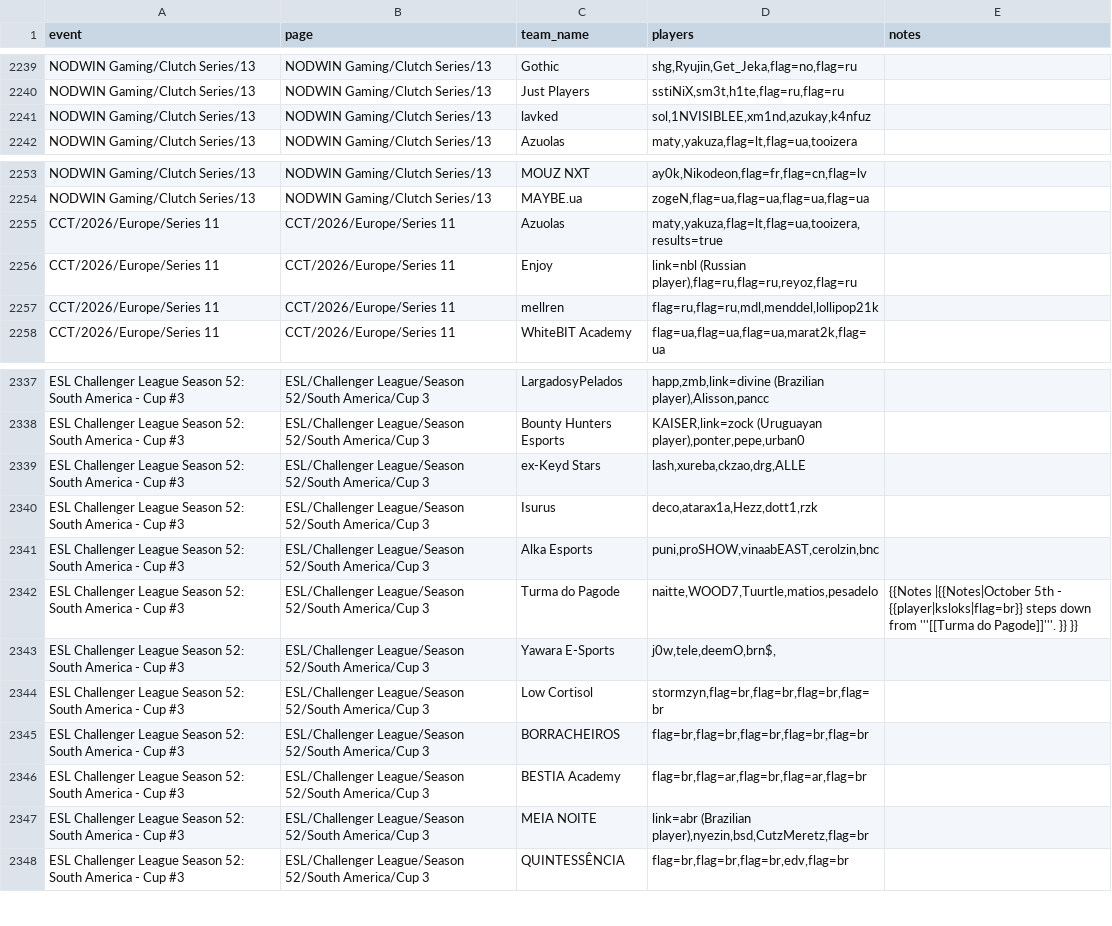
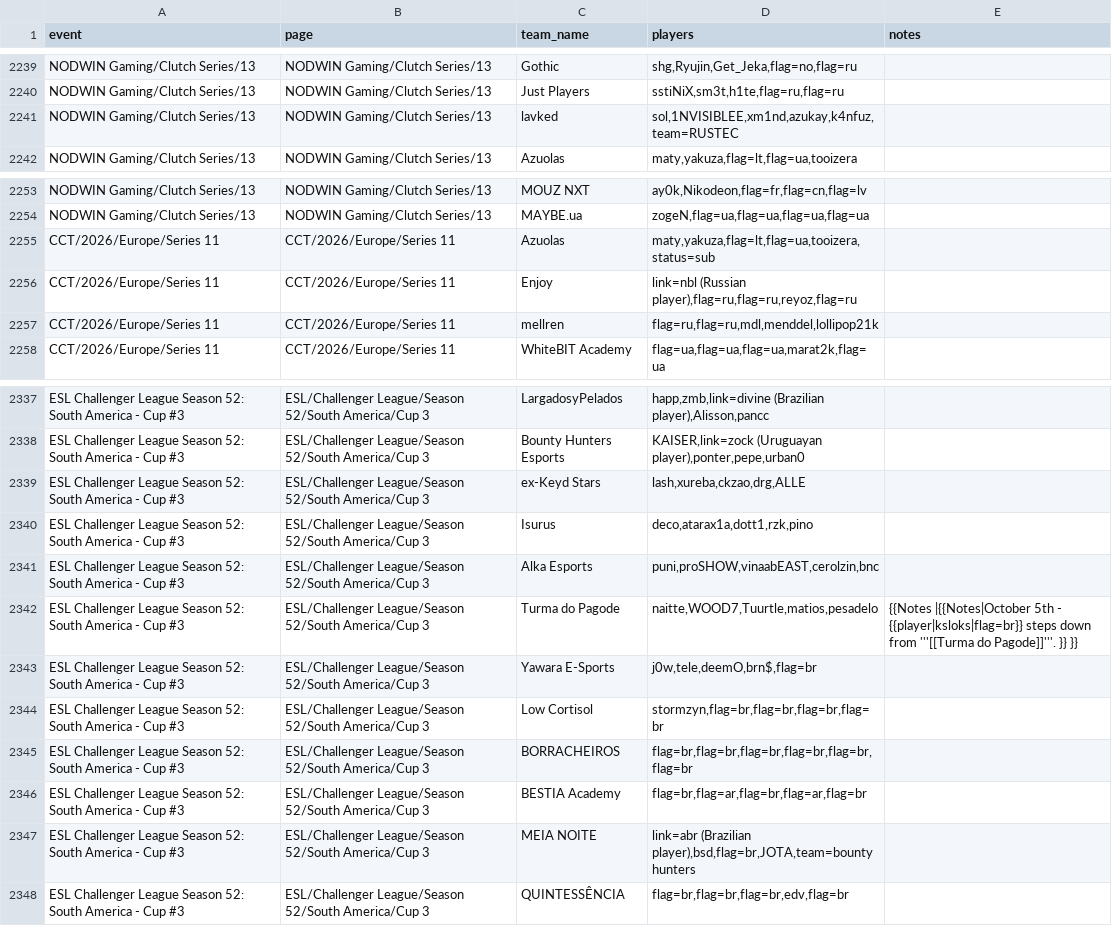
Before and after one commit to sb291099-create/Cs2-form, a CSV file: data/rosters.csv, drawn as a sheet; only a part is shown, gaps mark what is left out.

```diff
--- a/data/rosters.csv
+++ b/data/rosters.csv
@@ -2240,3 +2240,3 @@ NODWIN Gaming/Clutch Series/13,NODWIN Gaming/Clutch Series/13,Gothic,"shg,Ryujin
 NODWIN Gaming/Clutch Series/13,NODWIN Gaming/Clutch Series/13,Just Players,"sstiNiX,sm3t,h1te,flag=ru,flag=ru",
-NODWIN Gaming/Clutch Series/13,NODWIN Gaming/Clutch Series/13,lavked,"sol,1NVISIBLEE,xm1nd,azukay,k4nfuz",
+NODWIN Gaming/Clutch Series/13,NODWIN Gaming/Clutch Series/13,lavked,"sol,1NVISIBLEE,xm1nd,azukay,k4nfuz,team=RUSTEC",
 NODWIN Gaming/Clutch Series/13,NODWIN Gaming/Clutch Series/13,Azuolas,"maty,yakuza,flag=lt,flag=ua,tooizera",
@@ -2254,3 +2254,3 @@ NODWIN Gaming/Clutch Series/13,NODWIN Gaming/Clutch Series/13,MOUZ NXT,"ay0k,Nik
 NODWIN Gaming/Clutch Series/13,NODWIN Gaming/Clutch Series/13,MAYBE.ua,"zogeN,flag=ua,flag=ua,flag=ua,flag=ua",
-CCT/2026/Europe/Series 11,CCT/2026/Europe/Series 11,Azuolas,"maty,yakuza,flag=lt,flag=ua,tooizera,results=true",
+CCT/2026/Europe/Series 11,CCT/2026/Europe/Series 11,Azuolas,"maty,yakuza,flag=lt,flag=ua,tooizera,status=sub",
 CCT/2026/Europe/Series 11,CCT/2026/Europe/Series 11,Enjoy,"link=nbl (Russian player),flag=ru,flag=ru,reyoz,flag=ru",
@@ -2339,10 +2339,10 @@ ESL Challenger League Season 52: South America - Cup #3,ESL/Challenger League/Se
 ESL Challenger League Season 52: South America - Cup #3,ESL/Challenger League/Season 52/South America/Cup 3,ex-Keyd Stars,"lash,xureba,ckzao,drg,ALLE",
-ESL Challenger League Season 52: South America - Cup #3,ESL/Challenger League/Season 52/South America/Cup 3,Isurus,"deco,atarax1a,Hezz,dott1,rzk",
+ESL Challenger League Season 52: South America - Cup #3,ESL/Challenger League/Season 52/South America/Cup 3,Isurus,"deco,atarax1a,dott1,rzk,pino",
 ESL Challenger League Season 52: South America - Cup #3,ESL/Challenger League/Season 52/South America/Cup 3,Alka Esports,"puni,proSHOW,vinaabEAST,cerolzin,bnc",
 ESL Challenger League Season 52: South America - Cup #3,ESL/Challenger League/Season 52/South America/Cup 3,Turma do Pagode,"naitte,WOOD7,Tuurtle,matios,pesadelo",{{Notes |{{Notes|October 5th - {{player|ksloks|flag=br}} steps down from '''[[Turma do Pagode]]'''. }} }}
-ESL Challenger League Season 52: South America - Cup #3,ESL/Challenger League/Season 52/South America/Cup 3,Yawara E-Sports,"j0w,tele,deemO,brn$,",
+ESL Challenger League Season 52: South America - Cup #3,ESL/Challenger League/Season 52/South America/Cup 3,Yawara E-Sports,"j0w,tele,deemO,brn$,flag=br",
 ESL Challenger League Season 52: South America - Cup #3,ESL/Challenger League/Season 52/South America/Cup 3,Low Cortisol,"stormzyn,flag=br,flag=br,flag=br,flag=br",
-ESL Challenger League Season 52: South America - Cup #3,ESL/Challenger League/Season 52/South America/Cup 3,BORRACHEIROS,"flag=br,flag=br,flag=br,flag=br,flag=br",
+ESL Challenger League Season 52: South America - Cup #3,ESL/Challenger League/Season 52/South America/Cup 3,BORRACHEIROS,"flag=br,flag=br,flag=br,flag=br,flag=br,flag=br",
 ESL Challenger League Season 52: South America - Cup #3,ESL/Challenger League/Season 52/South America/Cup 3,BESTIA Academy,"flag=br,flag=ar,flag=br,flag=ar,flag=br",
-ESL Challenger League Season 52: South America - Cup #3,ESL/Challenger League/Season 52/South America/Cup 3,MEIA NOITE,"link=abr (Brazilian player),nyezin,bsd,CutzMeretz,flag=br",
+ESL Challenger League Season 52: South America - Cup #3,ESL/Challenger League/Season 52/South America/Cup 3,MEIA NOITE,"link=abr (Brazilian player),bsd,flag=br,JOTA,team=bounty hunters",
 ESL Challenger League Season 52: South America - Cup #3,ESL/Challenger League/Season 52/South America/Cup 3,QUINTESSÊNCIA,"flag=br,flag=br,flag=br,edv,flag=br",
```
Also changed, not shown: data/media.csv, data/news.csv, 5 other files.
